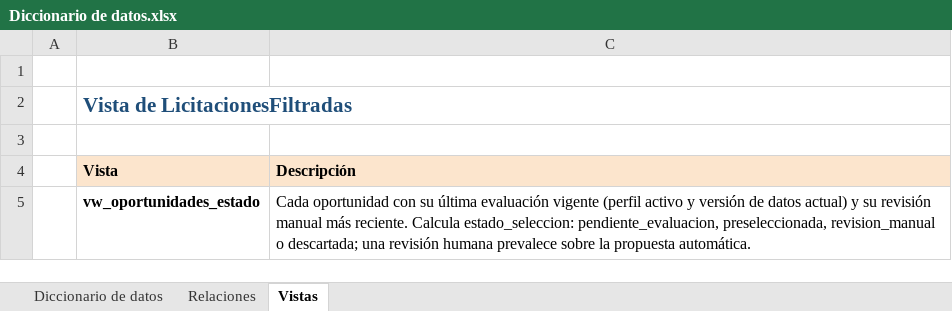
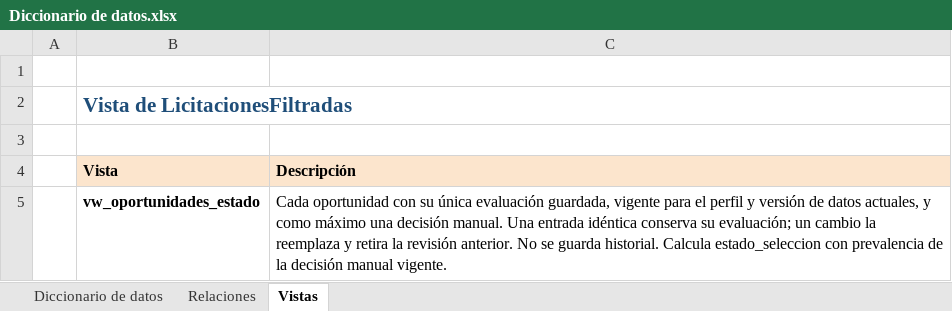
Before and after one commit to Thleighton/Capstone-Licing, an Excel workbook: licing/docs/modelo-datos/Diccionario de datos.xlsx, sheet Vistas, drawn as a sheet; values as stored, in another font and other column widths than the file's, no borders; the diff names each change by its address in the sheet, - before the commit and + after, or states it on an @@ line.

Commit message:
Alinear entrega Fase 2 a los 9 CU vigentes y completar evidencias
- Informe Final, Evaluación formativa final y APT2.0 FASE 2 actualizados a 9 CU; Gemini describe solo ficha e ítems.
- Agrega Plan de Pruebas (12 casos manuales, 955 pruebas de CI).
- Diccionario y Modelo Relacional: agrega licitacion.preseleccion, licitacion.resumen_ia y compra_agil.resumen_ia.
- README: retira alojamiento y objetivos descartados; documenta Gemini.
- Pautas de reflexión con actualización al cierre de la Fase 2.
- Agrega capturas de la versión final.
- Informe Final: agrega el enlace del video tutorial.
- README: retira restos del análisis de bases y de la pantalla de configuración.

```diff
--- a/licing/docs/modelo-datos/Diccionario de datos.xlsx (sheet Vistas)
+++ b/licing/docs/modelo-datos/Diccionario de datos.xlsx (sheet Vistas)
-C5 (Descripción): …con su última evaluación vigente (perfil activo y versión de datos actual) y su revisión manual más reciente. Calcula estado_seleccion: pendiente_evaluacion, preseleccionada, revision_manual o descartada; una revisión humana prevalece sobre la propuesta automática.
+C5 (Descripción): …con su única evaluación guardada, vigente para el perfil y versión de datos actuales, y como máximo una decisión manual. Una entrada idéntica conserva su evaluación; un cambio la reemplaza y retira la revisión anterior. No se guarda historial. Calcula estado_seleccion con prevalencia de la decisión manual vigente.
```
Also changed, not shown: sheet Diccionario de datos, sheet Relaciones, 22 other files.
